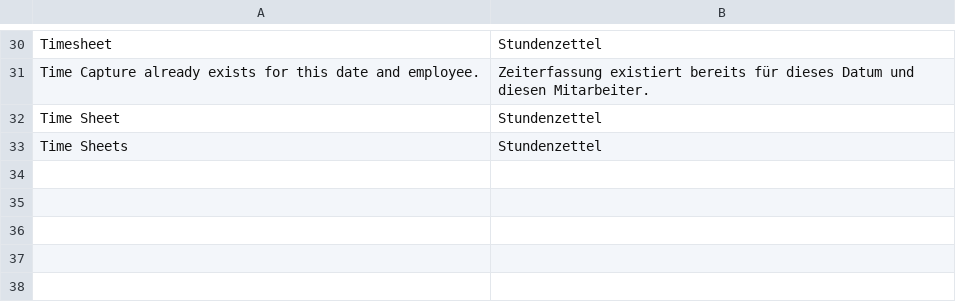
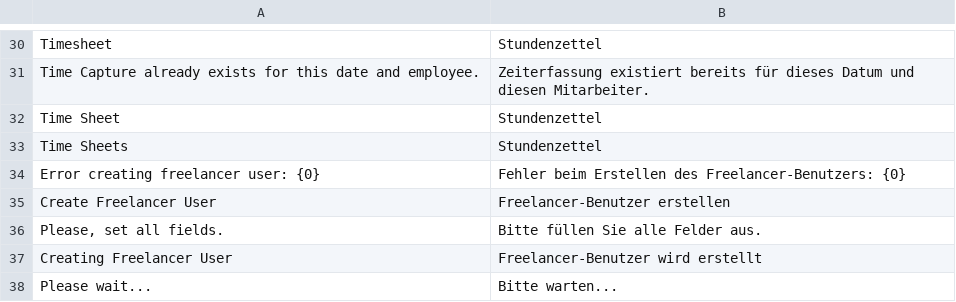
Before and after one commit to alyf-de/time_capture, a CSV file: time_capture/translations/de.csv, drawn as a sheet; only a part is shown, gaps mark what is left out.

Commit message:
feat: implement Time Capture for Freelancers (DRC-179) (#17)
* feat: add new DocType Freelancer Time Capture

* feat: add Workspace for Freelancers

* feat: patch-add new role "Freelancer"

* feat: adjust default permissions

* feat: custom field in (and link to) Timesheet

* feat: validate that self.user is a Freelancer

* fix: change/ unify table name to time_logs

* feat: set frappe.session.user as default

* fix: adjust DocType permissions (only if creator)

* fix: create Custom DocPerms for Task, Project and Timesheet

* feat: add controller methods for (Freelancer) Time Capture

* refactor: use imported controller methods in time_capture.py

* feat: add Task's set_query for Freelancers and Employees

* feat(Timesheet): set new link field freelancer_user

* feat: add supporting Single DocType: Create Freelancer

* docs: add description to HTML field

* fix: add translations

* fix: remove time_capture_utils (call backend method separately)

* feat: add administrative shortcuts to Workspace

* fix: specifiy URL in HTML field

* fix: rectify variable spelling of "acitivity_type"

```diff
--- a/time_capture/translations/de.csv
+++ b/time_capture/translations/de.csv
@@ -33 +33,6 @@ Time Sheet,Stundenzettel,
 Time Sheets,Stundenzettel,
+Error creating freelancer user: {0},Fehler beim Erstellen des Freelancer-Benutzers: {0},
+Create Freelancer User,Freelancer-Benutzer erstellen,
+"Please, set all fields.","Bitte füllen Sie alle Felder aus.",
+Creating Freelancer User,Freelancer-Benutzer wird erstellt,
+Please wait...,Bitte warten...,
```
Also changed, not shown: 18 other files.
